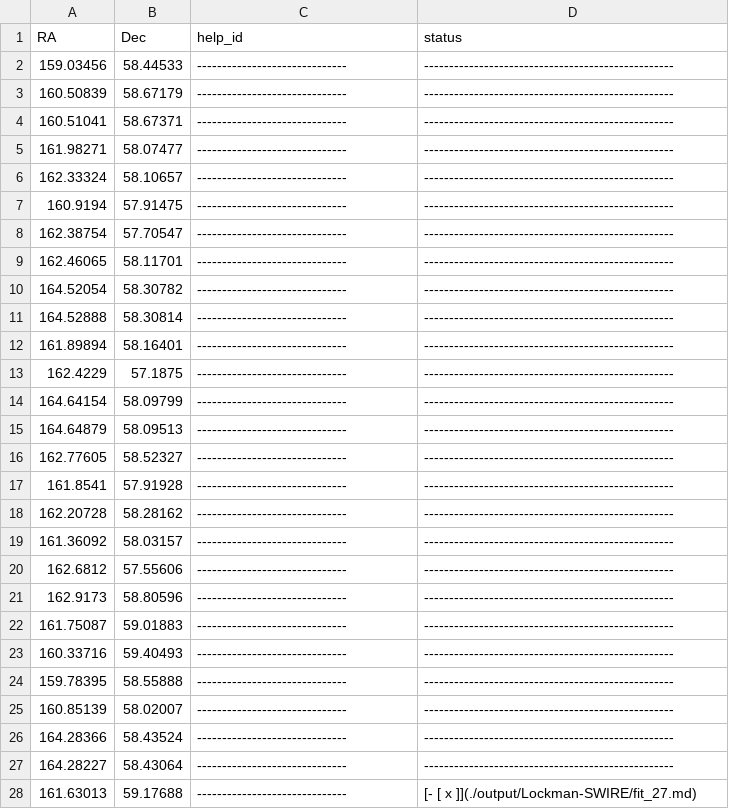
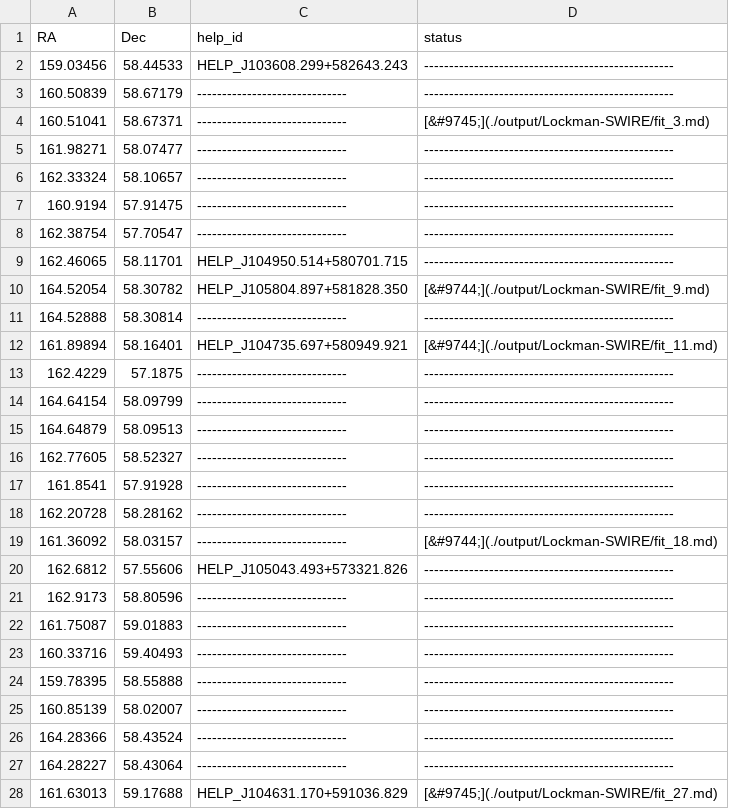
Before and after one commit to pdh21/Extreme_submm_SB_gals, a CSV file: data/MRR2018_tables/Lockman-SWIRE_web.csv, drawn as a sheet.

Commit message:
add updated web files

```diff
--- a/data/MRR2018_tables/Lockman-SWIRE_web.csv
+++ b/data/MRR2018_tables/Lockman-SWIRE_web.csv
@@ -1,5 +1,5 @@
 RA,Dec,help_id,status
-159.03456,58.44533,------------------------------,--------------------------------------------------
+159.03456,58.44533,HELP_J103608.299+582643.243,--------------------------------------------------
 160.50839,58.67179,------------------------------,--------------------------------------------------
-160.51041,58.67371,------------------------------,--------------------------------------------------
+160.51041,58.67371,------------------------------,[&#9745;](./output/Lockman-SWIRE/fit_3.md)
 161.98271,58.07477,------------------------------,--------------------------------------------------
@@ -8,6 +8,6 @@ RA,Dec,help_id,status
 162.38754,57.70547,------------------------------,--------------------------------------------------
-162.46065,58.11701,------------------------------,--------------------------------------------------
-164.52054,58.30782,------------------------------,--------------------------------------------------
+162.46065,58.11701,HELP_J104950.514+580701.715,--------------------------------------------------
+164.52054,58.30782,HELP_J105804.897+581828.350,[&#9744;](./output/Lockman-SWIRE/fit_9.md)
 164.52888,58.30814,------------------------------,--------------------------------------------------
-161.89894,58.16401,------------------------------,--------------------------------------------------
+161.89894,58.16401,HELP_J104735.697+580949.921,[&#9744;](./output/Lockman-SWIRE/fit_11.md)
 162.4229,57.1875,------------------------------,--------------------------------------------------
@@ -18,4 +18,4 @@ RA,Dec,help_id,status
 162.20728,58.28162,------------------------------,--------------------------------------------------
-161.36092,58.03157,------------------------------,--------------------------------------------------
-162.6812,57.55606,------------------------------,--------------------------------------------------
+161.36092,58.03157,------------------------------,[&#9744;](./output/Lockman-SWIRE/fit_18.md)
+162.6812,57.55606,HELP_J105043.493+573321.826,--------------------------------------------------
 162.9173,58.80596,------------------------------,--------------------------------------------------
@@ -27,2 +27,2 @@ RA,Dec,help_id,status
 164.28227,58.43064,------------------------------,--------------------------------------------------
-161.63013,59.17688,------------------------------,[- [ x ]](./output/Lockman-SWIRE/fit_27.md)
+161.63013,59.17688,HELP_J104631.170+591036.829,[&#9745;](./output/Lockman-SWIRE/fit_27.md)
```
